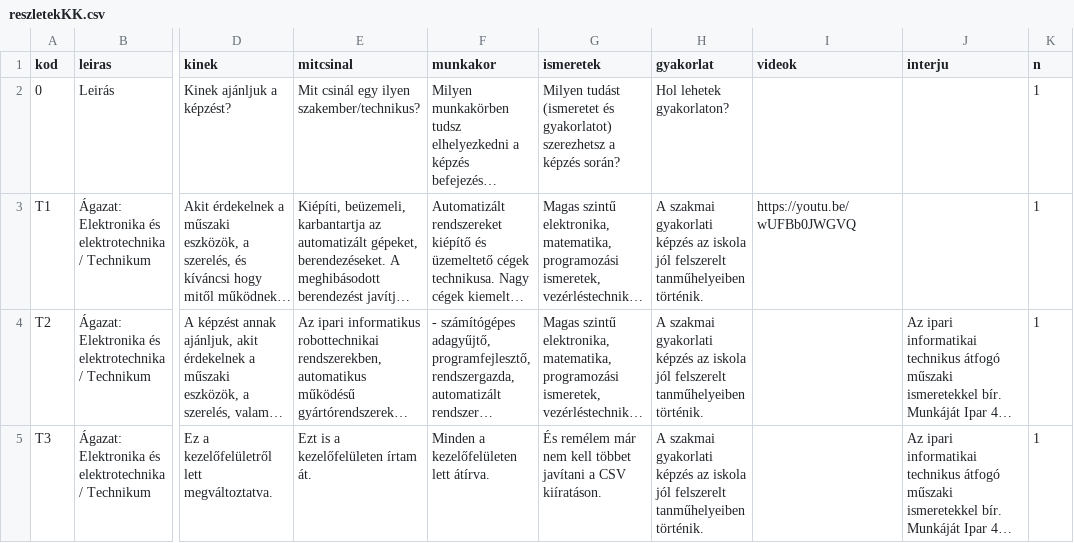
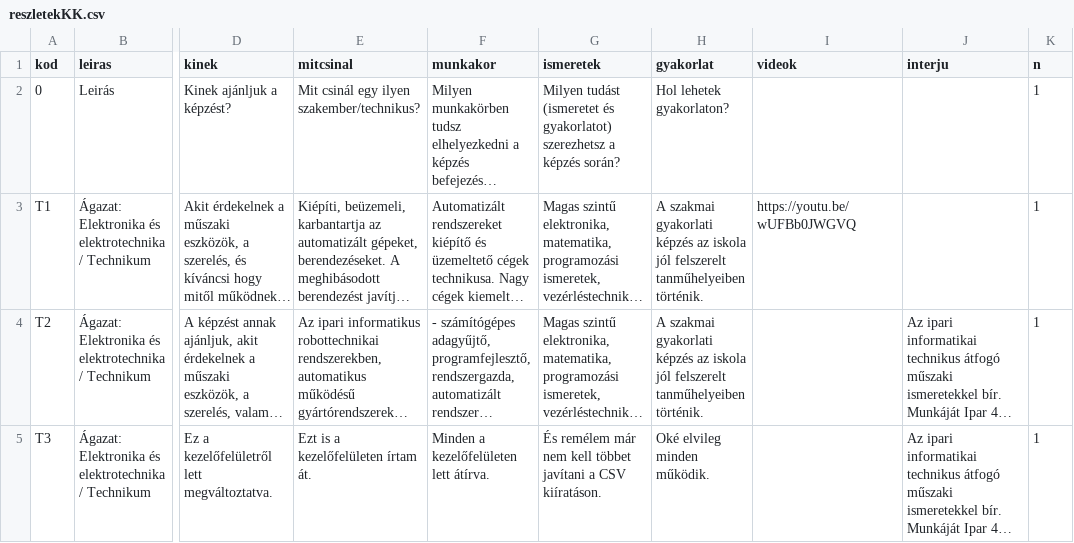
Before and after one commit to kszc-kando/api-teszt, a CSV file: reszletekKK.csv, drawn as a sheet; only a part is shown, gaps mark what is left out; long unchanged cells end in …; the diff names each change by its address in the sheet, - before the commit and + after, or states it on an @@ line.

Commit message:
*** KEZELŐFELÜLET UPDATE ***

```diff
--- a/reszletekKK.csv
+++ b/reszletekKK.csv
-H5 (gyakorlat): A szakmai gyakorlati képzés az iskola jól felszerelt tanműhelyeiben történik.
+H5 (gyakorlat): Oké elvileg minden működik.
```
